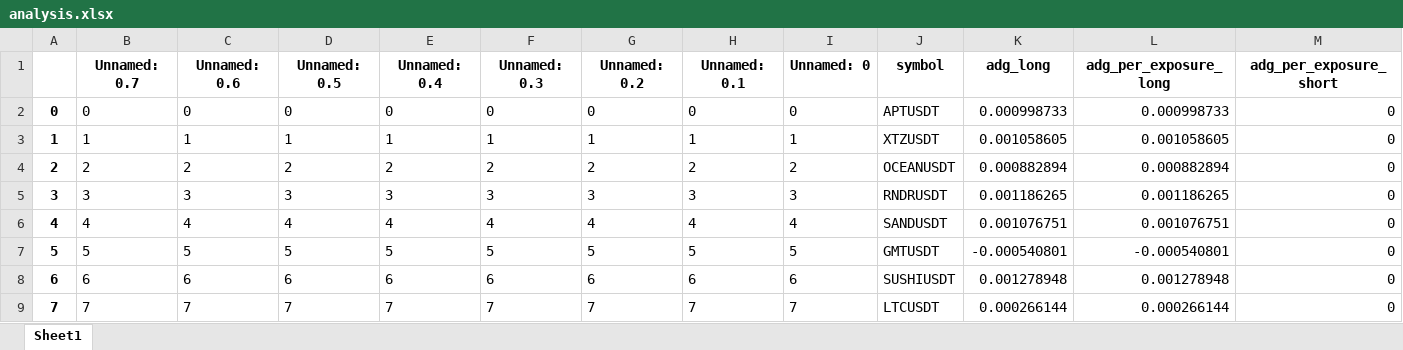
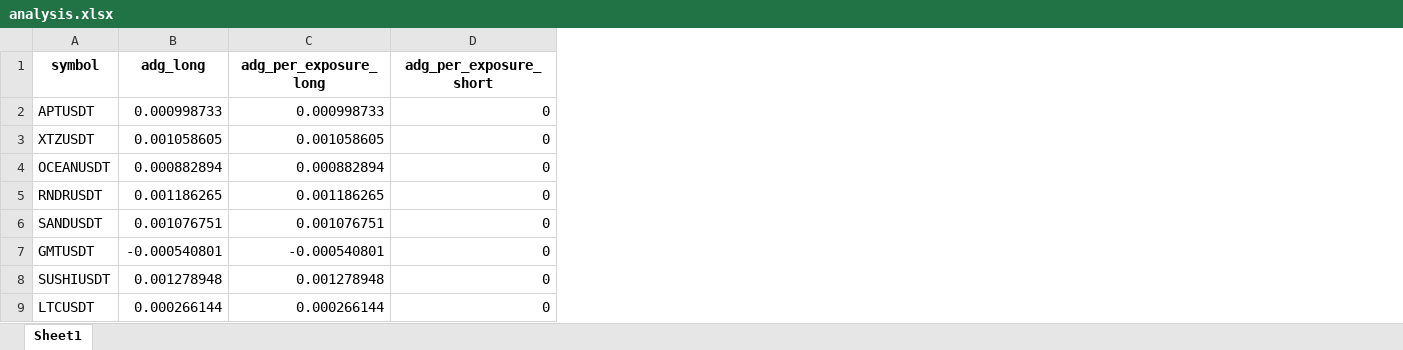
Before and after one commit to protoad56/passivbot_configs, an Excel workbook: optimized/logs/analysis.xlsx, sheet Sheet1, drawn as a sheet; only a part is shown; values as stored, in another font and other column widths than the file's, no borders; the diff names each change by its address in the sheet, - before the commit and + after, or states it on an @@ line.

```diff
--- a/optimized/logs/analysis.xlsx (sheet Sheet1)
+++ b/optimized/logs/analysis.xlsx (sheet Sheet1)
-column A, rows 2-9: 0 | 1 | 2 | 3 | 4 | 5 | 6 | 7
-column B (Unnamed: 0.7), rows 2-9: 0 | 1 | 2 | 3 | 4 | 5 | 6 | 7
-column C (Unnamed: 0.6), rows 2-9: 0 | 1 | 2 | 3 | 4 | 5 | 6 | 7
-column D (Unnamed: 0.5), rows 2-9: 0 | 1 | 2 | 3 | 4 | 5 | 6 | 7
-column E (Unnamed: 0.4), rows 2-9: 0 | 1 | 2 | 3 | 4 | 5 | 6 | 7
-column F (Unnamed: 0.3), rows 2-9: 0 | 1 | 2 | 3 | 4 | 5 | 6 | 7
-column G (Unnamed: 0.2), rows 2-9: 0 | 1 | 2 | 3 | 4 | 5 | 6 | 7
-column H (Unnamed: 0.1), rows 2-9: 0 | 1 | 2 | 3 | 4 | 5 | 6 | 7
-column I (Unnamed: 0), rows 2-9: 0 | 1 | 2 | 3 | 4 | 5 | 6 | 7
```
Also changed, not shown: 7 other files.
